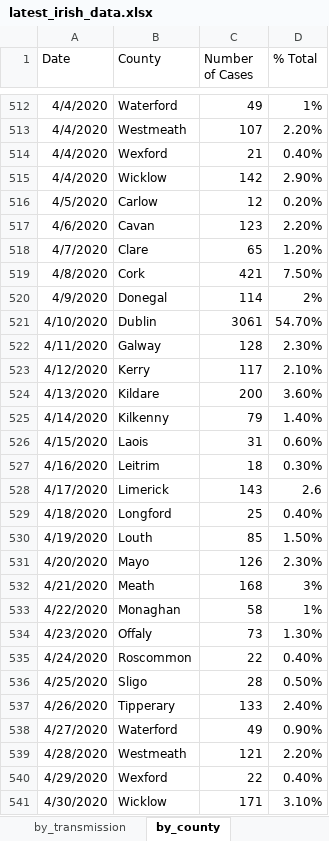
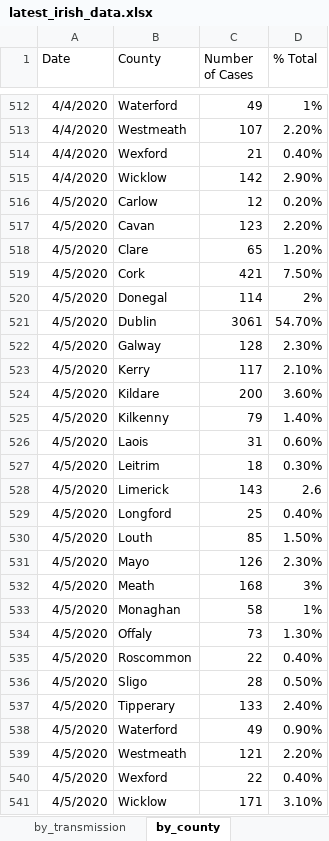
Before and after one commit to hamilton-institute/covid19ireland, an Excel workbook: shiny/covid19_hamilton/latest_irish_data.xlsx, sheet by_county, drawn as a sheet; only a part is shown, gaps mark what is left out; values as stored, in another font and other column widths than the file's, no borders; the diff names each change by its address in the sheet, - before the commit and + after, or states it on an @@ line.

Commit message:
Corrected mistake in latest data

```diff
--- a/shiny/covid19_hamilton/latest_irish_data.xlsx (sheet by_county)
+++ b/shiny/covid19_hamilton/latest_irish_data.xlsx (sheet by_county)
-A517 (Date): 4/6/2020
+A517 (Date): 4/5/2020
-A518 (Date): 4/7/2020
+A518 (Date): 4/5/2020
-A519 (Date): 4/8/2020
+A519 (Date): 4/5/2020
-A520 (Date): 4/9/2020
+A520 (Date): 4/5/2020
-A521 (Date): 4/10/2020
+A521 (Date): 4/5/2020
-A522 (Date): 4/11/2020
+A522 (Date): 4/5/2020
-A523 (Date): 4/12/2020
+A523 (Date): 4/5/2020
-A524 (Date): 4/13/2020
+A524 (Date): 4/5/2020
-A525 (Date): 4/14/2020
+A525 (Date): 4/5/2020
-A526 (Date): 4/15/2020
+A526 (Date): 4/5/2020
-A527 (Date): 4/16/2020
+A527 (Date): 4/5/2020
-A528 (Date): 4/17/2020
+A528 (Date): 4/5/2020
-A529 (Date): 4/18/2020
+A529 (Date): 4/5/2020
-A530 (Date): 4/19/2020
+A530 (Date): 4/5/2020
-A531 (Date): 4/20/2020
+A531 (Date): 4/5/2020
-A532 (Date): 4/21/2020
+A532 (Date): 4/5/2020
-A533 (Date): 4/22/2020
+A533 (Date): 4/5/2020
-A534 (Date): 4/23/2020
+A534 (Date): 4/5/2020
-A535 (Date): 4/24/2020
+A535 (Date): 4/5/2020
-A536 (Date): 4/25/2020
+A536 (Date): 4/5/2020
-A537 (Date): 4/26/2020
+A537 (Date): 4/5/2020
-A538 (Date): 4/27/2020
+A538 (Date): 4/5/2020
-A539 (Date): 4/28/2020
+A539 (Date): 4/5/2020
-A540 (Date): 4/29/2020
+A540 (Date): 4/5/2020
-A541 (Date): 4/30/2020
+A541 (Date): 4/5/2020
```
